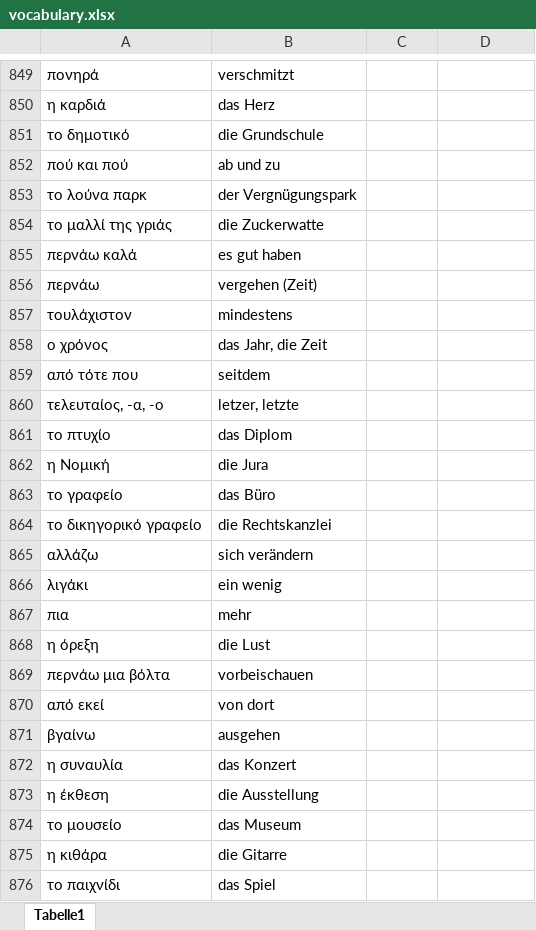
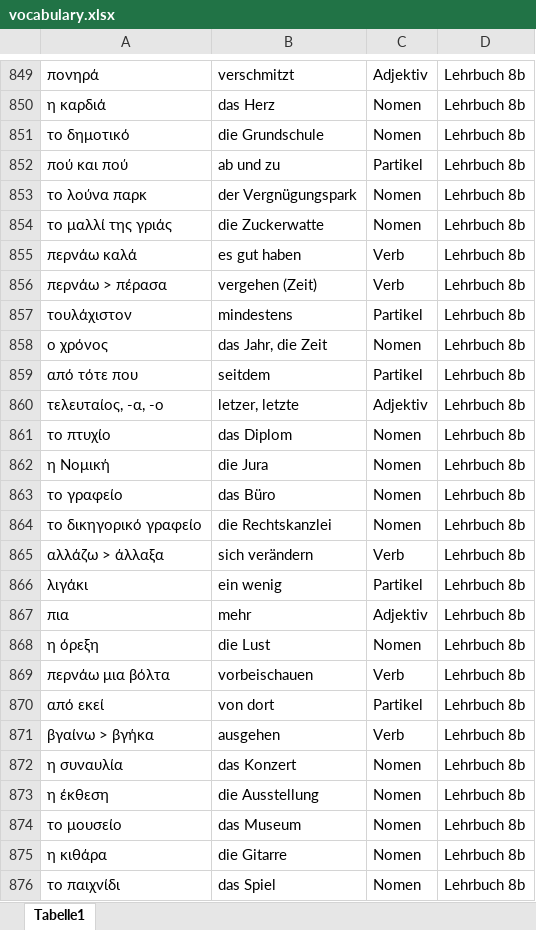
Before and after one commit to zh-mod/Black-Jack-Greek, an Excel workbook: vocabulary.xlsx, sheet Tabelle1, drawn as a sheet; only a part is shown, gaps mark what is left out; values as stored, in another font and other column widths than the file's, no borders; removed rows and columns are numbered as before the commit, all else as after; the diff covers the shown part only; the diff names each change by its address in the sheet, - before the commit and + after, or states it on an @@ line.

Commit message:
added Aoristas to verbs

```diff
--- a/vocabulary.xlsx (sheet Tabelle1)
+++ b/vocabulary.xlsx (sheet Tabelle1)
-C849: (empty)
+C849: Adjektiv
-D849:D855: (empty)
+D849:D855: Lehrbuch 8b
-C850:C851: (empty)
+C850:C851: Nomen
-C852: (empty)
+C852: Partikel
-C853:C854: (empty)
+C853:C854: Nomen
-C855: (empty)
+C855: Verb
-row 856: περνάω | vergehen (Zeit)
+row 856: περνάω > πέρασα | vergehen (Zeit) | Verb | Lehrbuch 8b
-C857: (empty)
+C857: Partikel
-D857:D864: (empty)
+D857:D864: Lehrbuch 8b
-C858: (empty)
+C858: Nomen
-C859: (empty)
+C859: Partikel
-C860: (empty)
+C860: Adjektiv
-C861:C864: (empty)
+C861:C864: Nomen
-row 865: αλλάζω | sich verändern
+row 865: αλλάζω > άλλαξα | sich verändern | Verb | Lehrbuch 8b
-C866: (empty)
+C866: Partikel
-D866:D870: (empty)
+D866:D870: Lehrbuch 8b
-C867: (empty)
+C867: Adjektiv
-C868: (empty)
+C868: Nomen
-C869: (empty)
+C869: Verb
-C870: (empty)
+C870: Partikel
-row 871: βγαίνω | ausgehen
+row 871: βγαίνω > βγήκα | ausgehen | Verb | Lehrbuch 8b
-C872:C876: (empty)
+C872:C876: Nomen
-D872:D876: (empty)
+D872:D876: Lehrbuch 8b
```
Also changed, not shown: 7 added rows, 7 removed rows and 171 edited cells elsewhere in this sheet, 1 other file.
